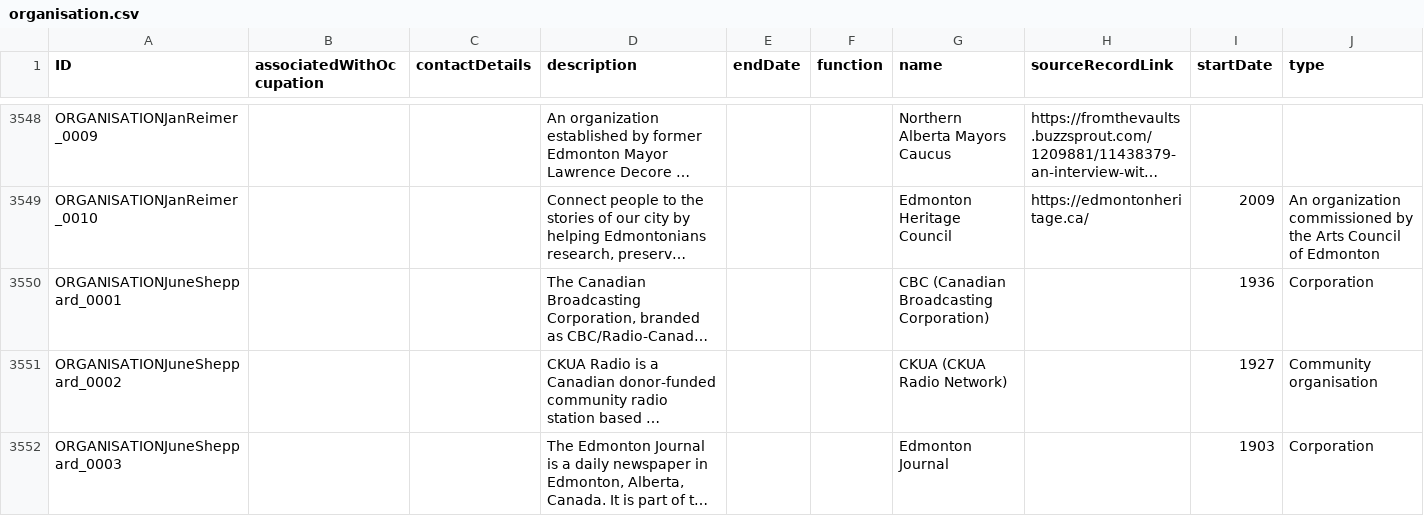
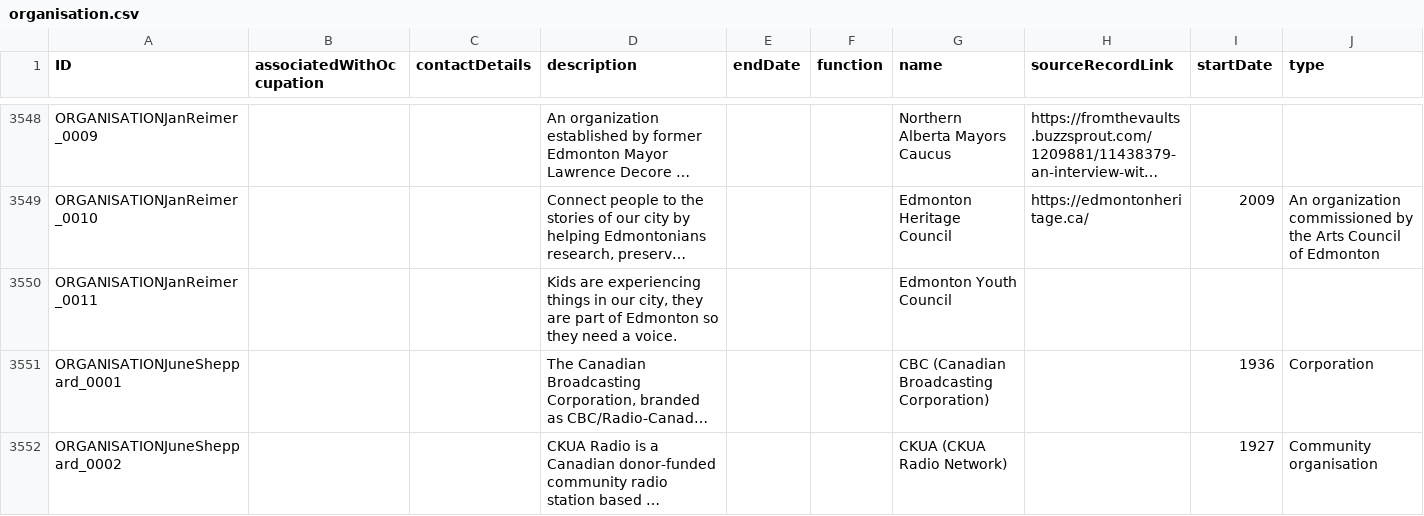
Before and after one commit to HuNIVL/canadiana, a CSV file: organisation.csv, drawn as a sheet; only a part is shown, gaps mark what is left out; the shorter side is filled out with more unchanged rows; long unchanged cells end in …; rows hold the shown columns only; the diff names each change by its address in the sheet, - before the commit and + after, or states it on an @@ line.

Commit message:
Updated record IDs for Canadian Student Sets

```diff
--- a/organisation.csv
+++ b/organisation.csv
+row 3550: ORGANISATIONJanReimer_0011 |  |  | Kids are experiencing things in our city, they are part of Edmonton so they need a voice. |  |  | Edmonton Youth Council
```
